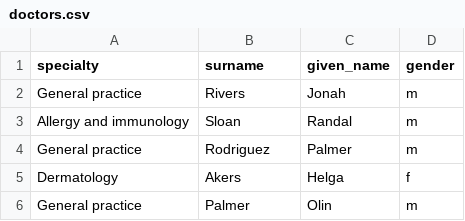
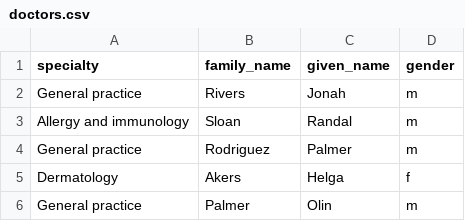
Before and after one commit to ga-wdi-boston/mongodb-crud, a CSV file: data/doctors.csv, drawn as a sheet; only a part is shown.

Commit message:
refactor to have family name in csv

```diff
--- a/data/doctors.csv
+++ b/data/doctors.csv
@@ -1,2 +1,2 @@
-specialty,surname,given_name,gender
+specialty,family_name,given_name,gender
 General practice,Rivers,Jonah,m
```
Also changed, not shown: data/people.csv.
